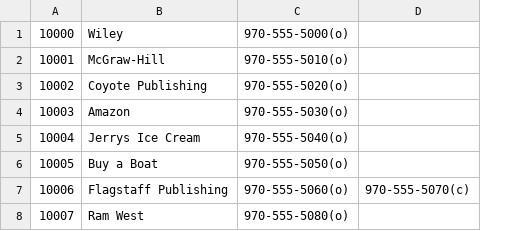
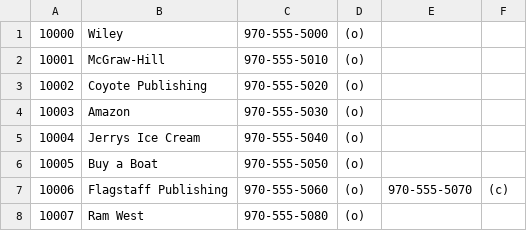
Before and after one commit to CHABITBlunk/cs430, a CSV file: homework/hw6/Publisher.csv, drawn as a sheet; removed rows and columns are numbered as before the commit, all else as after; the diff names each change by its address in the sheet, - before the commit and + after, or states it on an @@ line.

```diff
--- a/homework/hw6/Publisher.csv
+++ b/homework/hw6/Publisher.csv
-column C, rows 1-8: 970-555-5000(o) | 970-555-5010(o) | 970-555-5020(o) | 970-555-5030(o) | 970-555-5040(o) | 970-555-5050(o) | 970-555-5060(o) | 970-555-5080(o)
-column D, row 7: 970-555-5070(c)
+column C, rows 1-8: 970-555-5000 | 970-555-5010 | 970-555-5020 | 970-555-5030 | 970-555-5040 | 970-555-5050 | 970-555-5060 | 970-555-5080
+column D, rows 1-8: all (o)
+column E, row 7: 970-555-5070
+column F, row 7: (c)
```
Also changed, not shown: homework/hw6/Author.csv, 1 other file.
